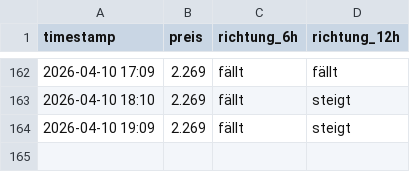
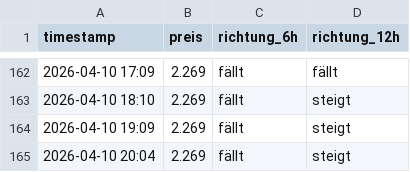
Before and after one commit to felixschrader/spritpreisprognose, a CSV file: data/ml/preis_live_log.csv, drawn as a sheet; only a part is shown, gaps mark what is left out.

```diff
--- a/data/ml/preis_live_log.csv
+++ b/data/ml/preis_live_log.csv
@@ -164 +164,2 @@ timestamp,preis,richtung_6h,richtung_12h
 2026-04-10 19:09,2.269,fällt,steigt
+2026-04-10 20:04,2.269,fällt,steigt
```
Also changed, not shown: data/brent_futures_intraday_1h.csv, 1 other file.
